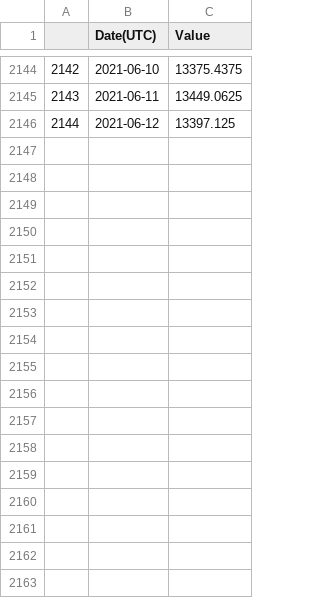
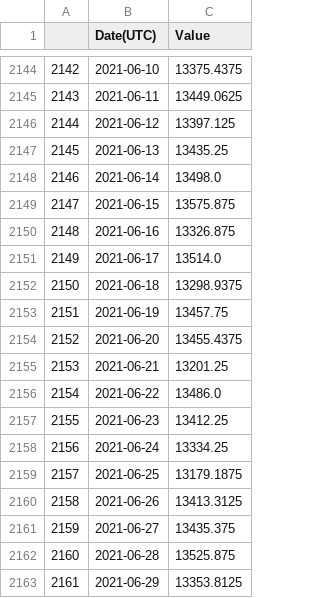
Before and after one commit to o-Ian/X-Minerei, a CSV file: Mineration_DATA.ETH/ETHPerDay.csv, drawn as a sheet; only a part is shown, gaps mark what is left out.

```diff
--- a/Mineration_DATA.ETH/ETHPerDay.csv
+++ b/Mineration_DATA.ETH/ETHPerDay.csv
@@ -2146 +2146,18 @@
 2144,2021-06-12,13397.125
+2145,2021-06-13,13435.25
+2146,2021-06-14,13498.0
+2147,2021-06-15,13575.875
+2148,2021-06-16,13326.875
+2149,2021-06-17,13514.0
+2150,2021-06-18,13298.9375
+2151,2021-06-19,13457.75
+2152,2021-06-20,13455.4375
+2153,2021-06-21,13201.25
+2154,2021-06-22,13486.0
+2155,2021-06-23,13412.25
+2156,2021-06-24,13334.25
+2157,2021-06-25,13179.1875
+2158,2021-06-26,13413.3125
+2159,2021-06-27,13435.375
+2160,2021-06-28,13525.875
+2161,2021-06-29,13353.8125
```
Also changed, not shown: Mineration_DATA.ETH/AllData.csv, 14 other files.
